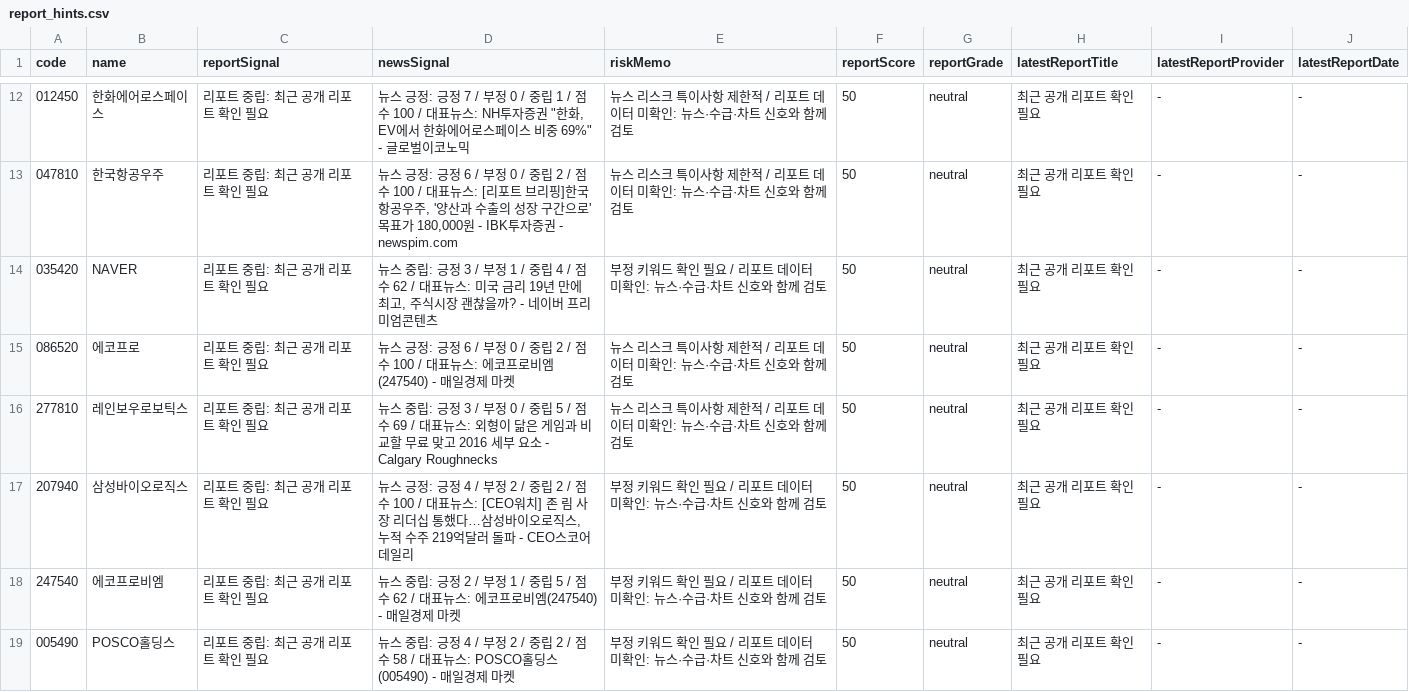
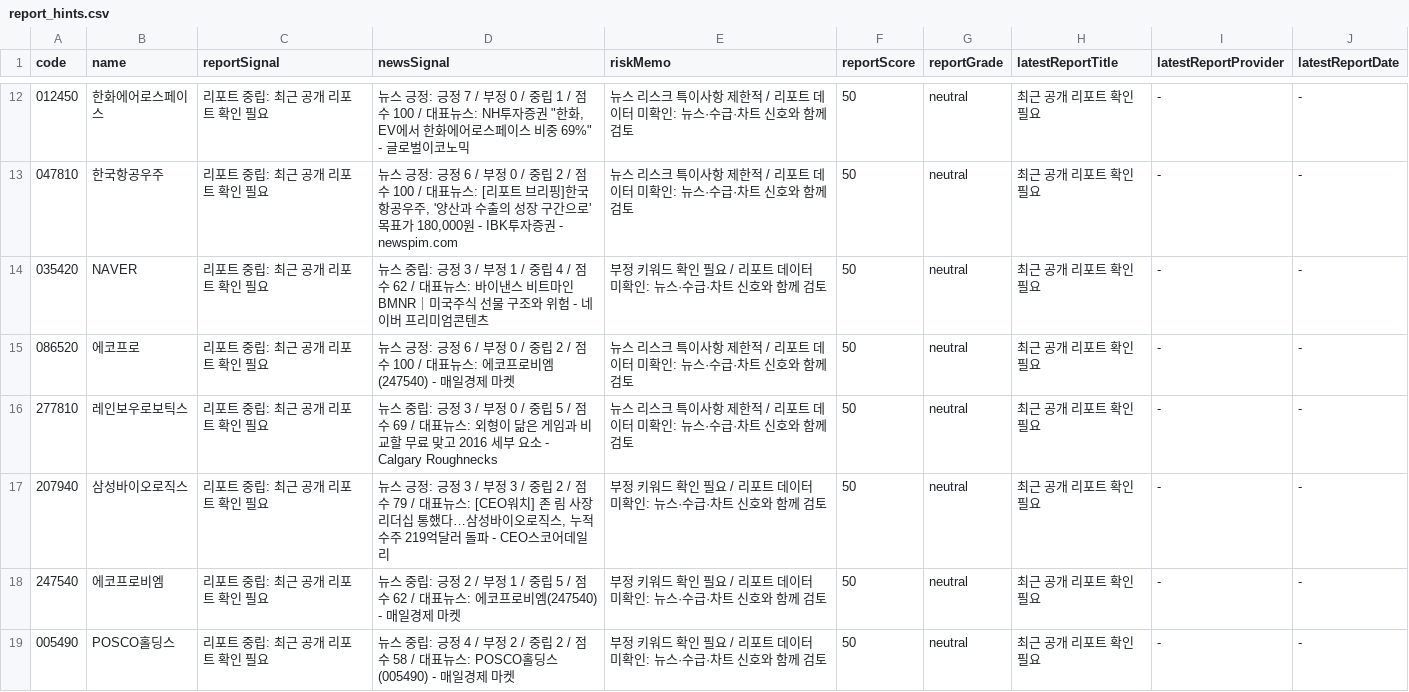
Before and after one commit to babbu28238/investment-json-data, a CSV file: report_hints.csv, drawn as a sheet; only a part is shown, gaps mark what is left out; the diff covers the shown part only.

```diff
--- a/report_hints.csv
+++ b/report_hints.csv
@@ -13,6 +13,6 @@
 047810,한국항공우주,리포트 중립: 최근 공개 리포트 확인 필요,"뉴스 긍정: 긍정 6 / 부정 0 / 중립 2 / 점수 100 / 대표뉴스: [리포트 브리핑]한국항공우주, '양산과 수출의 성장 구간으로' 목표가 180,000원 - IBK투자증권 - newspim.com",뉴스 리스크 특이사항 제한적 / 리포트 데이터 미확인: 뉴스·수급·차트 신호와 함께 검토,50,neutral,최근 공개 리포트 확인 필요,-,-
-035420,NAVER,리포트 중립: 최근 공개 리포트 확인 필요,"뉴스 중립: 긍정 3 / 부정 1 / 중립 4 / 점수 62 / 대표뉴스: 미국 금리 19년 만에 최고, 주식시장 괜찮을까? - 네이버 프리미엄콘텐츠",부정 키워드 확인 필요 / 리포트 데이터 미확인: 뉴스·수급·차트 신호와 함께 검토,50,neutral,최근 공개 리포트 확인 필요,-,-
+035420,NAVER,리포트 중립: 최근 공개 리포트 확인 필요,뉴스 중립: 긍정 3 / 부정 1 / 중립 4 / 점수 62 / 대표뉴스: 바이낸스 비트마인 BMNR｜미국주식 선물 구조와 위험 - 네이버 프리미엄콘텐츠,부정 키워드 확인 필요 / 리포트 데이터 미확인: 뉴스·수급·차트 신호와 함께 검토,50,neutral,최근 공개 리포트 확인 필요,-,-
 086520,에코프로,리포트 중립: 최근 공개 리포트 확인 필요,뉴스 긍정: 긍정 6 / 부정 0 / 중립 2 / 점수 100 / 대표뉴스: 에코프로비엠(247540) - 매일경제 마켓,뉴스 리스크 특이사항 제한적 / 리포트 데이터 미확인: 뉴스·수급·차트 신호와 함께 검토,50,neutral,최근 공개 리포트 확인 필요,-,-
 277810,레인보우로보틱스,리포트 중립: 최근 공개 리포트 확인 필요,뉴스 중립: 긍정 3 / 부정 0 / 중립 5 / 점수 69 / 대표뉴스: 외형이 닮은 게임과 비교할 무료 맞고 2016 세부 요소 - Calgary Roughnecks,뉴스 리스크 특이사항 제한적 / 리포트 데이터 미확인: 뉴스·수급·차트 신호와 함께 검토,50,neutral,최근 공개 리포트 확인 필요,-,-
-207940,삼성바이오로직스,리포트 중립: 최근 공개 리포트 확인 필요,"뉴스 긍정: 긍정 4 / 부정 2 / 중립 2 / 점수 100 / 대표뉴스: [CEO워치] 존 림 사장 리더십 통했다…삼성바이오로직스, 누적 수주 219억달러 돌파 - CEO스코어데일리",부정 키워드 확인 필요 / 리포트 데이터 미확인: 뉴스·수급·차트 신호와 함께 검토,50,neutral,최근 공개 리포트 확인 필요,-,-
+207940,삼성바이오로직스,리포트 중립: 최근 공개 리포트 확인 필요,"뉴스 긍정: 긍정 3 / 부정 3 / 중립 2 / 점수 79 / 대표뉴스: [CEO워치] 존 림 사장 리더십 통했다…삼성바이오로직스, 누적 수주 219억달러 돌파 - CEO스코어데일리",부정 키워드 확인 필요 / 리포트 데이터 미확인: 뉴스·수급·차트 신호와 함께 검토,50,neutral,최근 공개 리포트 확인 필요,-,-
 247540,에코프로비엠,리포트 중립: 최근 공개 리포트 확인 필요,뉴스 중립: 긍정 2 / 부정 1 / 중립 5 / 점수 62 / 대표뉴스: 에코프로비엠(247540) - 매일경제 마켓,부정 키워드 확인 필요 / 리포트 데이터 미확인: 뉴스·수급·차트 신호와 함께 검토,50,neutral,최근 공개 리포트 확인 필요,-,-
```
Also changed, not shown: 7 edited cells elsewhere in this file, 28 other files.
